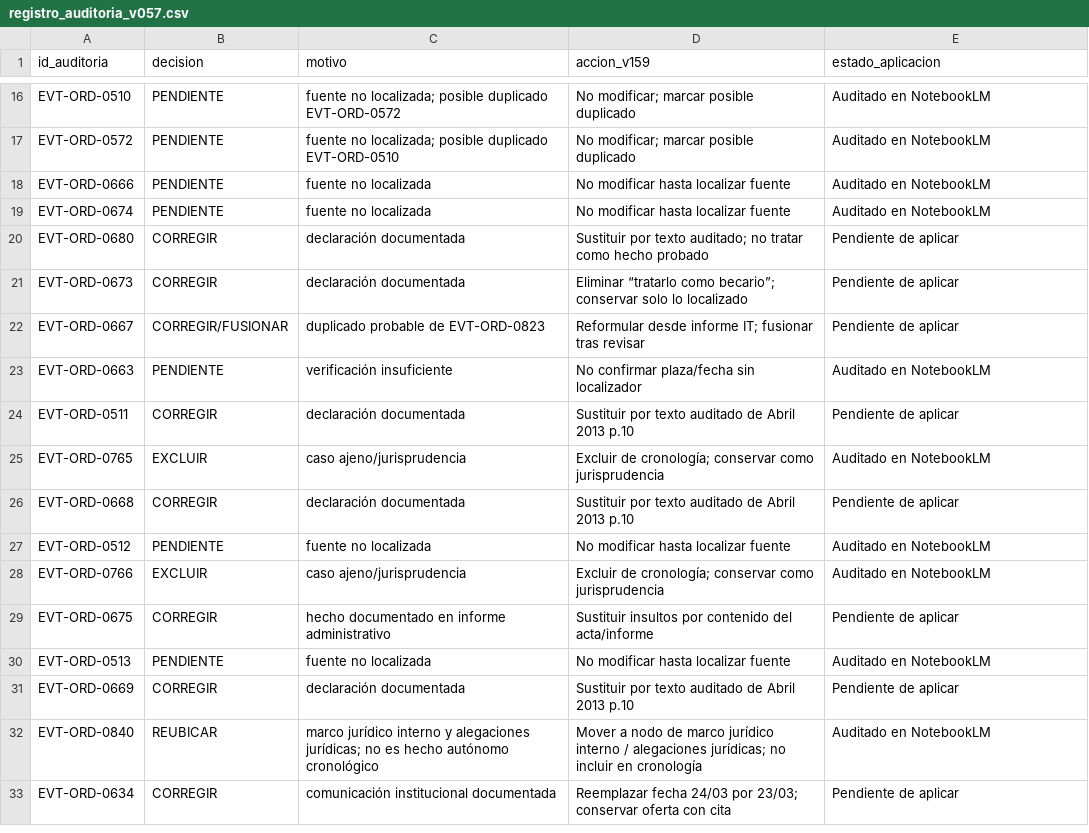
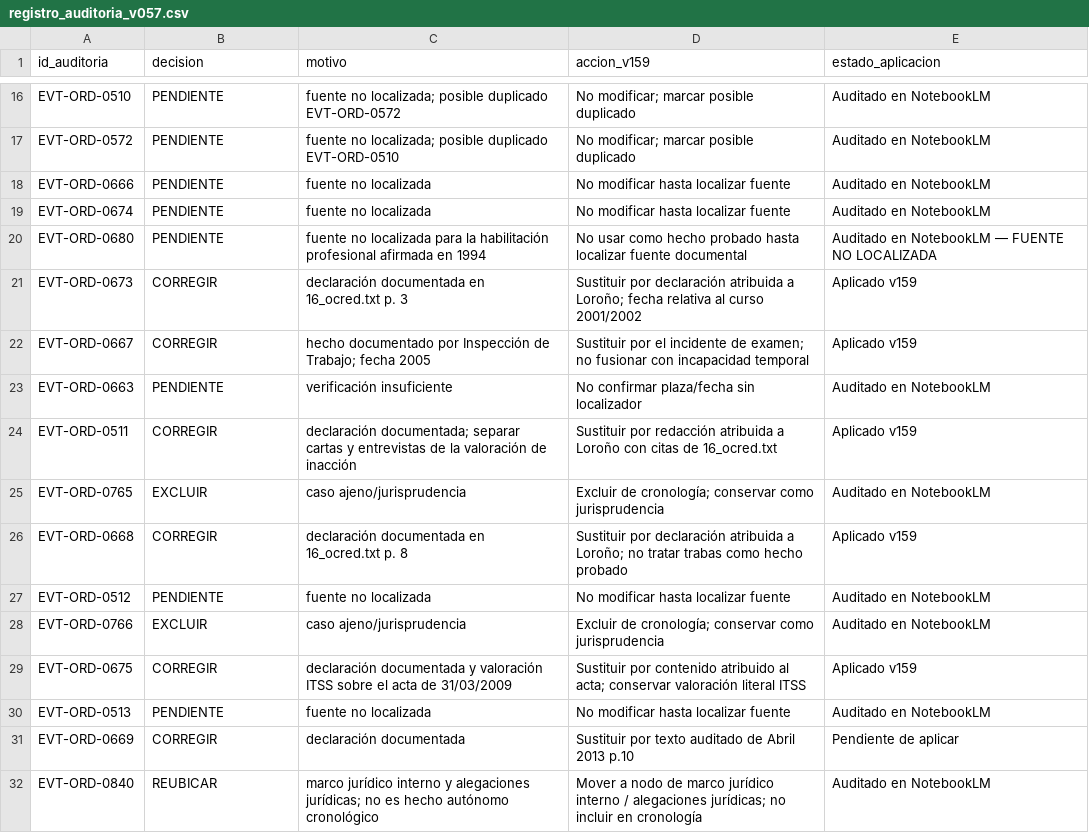
Before and after one commit to nmplolui/auditoria, a CSV file: registro_auditoria_v057.csv, drawn as a sheet; only a part is shown, gaps mark what is left out; the shorter side is filled out with more unchanged rows.

```diff
--- a/registro_auditoria_v057.csv
+++ b/registro_auditoria_v057.csv
@@ -19,12 +19,12 @@ EVT-ORD-0666,PENDIENTE,fuente no localizada,No modificar hasta localizar fuente,
 EVT-ORD-0674,PENDIENTE,fuente no localizada,No modificar hasta localizar fuente,Auditado en NotebookLM
-EVT-ORD-0680,CORREGIR,declaración documentada,Sustituir por texto auditado; no tratar como hecho probado,Pendiente de aplicar
-EVT-ORD-0673,CORREGIR,declaración documentada,Eliminar “tratarlo como becario”; conservar solo lo localizado,Pendiente de aplicar
-EVT-ORD-0667,CORREGIR/FUSIONAR,duplicado probable de EVT-ORD-0823,Reformular desde informe IT; fusionar tras revisar,Pendiente de aplicar
+EVT-ORD-0680,PENDIENTE,fuente no localizada para la habilitación profesional afirmada en 1994,No usar como hecho probado hasta localizar fuente documental,Auditado en NotebookLM — FUENTE NO LOCALIZADA
+EVT-ORD-0673,CORREGIR,declaración documentada en 16_ocred.txt p. 3,Sustituir por declaración atribuida a Loroño; fecha relativa al curso 2001/2002,Aplicado v159
+EVT-ORD-0667,CORREGIR,hecho documentado por Inspección de Trabajo; fecha 2005,Sustituir por el incidente de examen; no fusionar con incapacidad temporal,Aplicado v159
 EVT-ORD-0663,PENDIENTE,verificación insuficiente,No confirmar plaza/fecha sin localizador,Auditado en NotebookLM
-EVT-ORD-0511,CORREGIR,declaración documentada,Sustituir por texto auditado de Abril 2013 p.10,Pendiente de aplicar
+EVT-ORD-0511,CORREGIR,declaración documentada; separar cartas y entrevistas de la valoración de inacción,Sustituir por redacción atribuida a Loroño con citas de 16_ocred.txt,Aplicado v159
 EVT-ORD-0765,EXCLUIR,caso ajeno/jurisprudencia,Excluir de cronología; conservar como jurisprudencia,Auditado en NotebookLM
-EVT-ORD-0668,CORREGIR,declaración documentada,Sustituir por texto auditado de Abril 2013 p.10,Pendiente de aplicar
+EVT-ORD-0668,CORREGIR,declaración documentada en 16_ocred.txt p. 8,Sustituir por declaración atribuida a Loroño; no tratar trabas como hecho probado,Aplicado v159
 EVT-ORD-0512,PENDIENTE,fuente no localizada,No modificar hasta localizar fuente,Auditado en NotebookLM
 EVT-ORD-0766,EXCLUIR,caso ajeno/jurisprudencia,Excluir de cronología; conservar como jurisprudencia,Auditado en NotebookLM
-EVT-ORD-0675,CORREGIR,hecho documentado en informe administrativo,Sustituir insultos por contenido del acta/informe,Pendiente de aplicar
+EVT-ORD-0675,CORREGIR,declaración documentada y valoración ITSS sobre el acta de 31/03/2009,Sustituir por contenido atribuido al acta; conservar valoración literal ITSS,Aplicado v159
 EVT-ORD-0513,PENDIENTE,fuente no localizada,No modificar hasta localizar fuente,Auditado en NotebookLM
```
Also changed, not shown: 1 other file.
